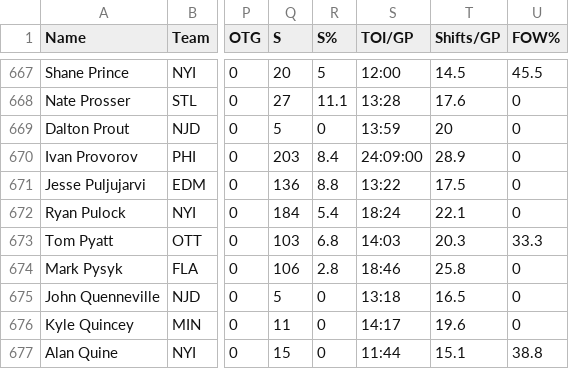
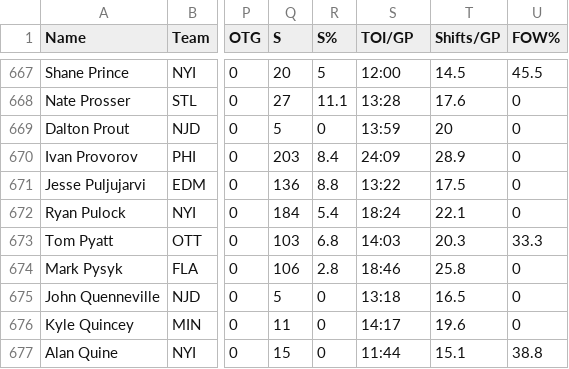
Before and after one commit to theseanzo/sodv_2202_assignment2, a CSV file: NHL Player Stats 2017-18.csv, drawn as a sheet; only a part is shown, gaps mark what is left out; the diff names each change by its address in the sheet, - before the commit and + after, or states it on an @@ line.

Commit message:
Update NHL Player Stats 2017-18.csv

```diff
--- a/NHL Player Stats 2017-18.csv
+++ b/NHL Player Stats 2017-18.csv
-S670 (TOI/GP): 24:09:00
+S670 (TOI/GP): 24:09
```
